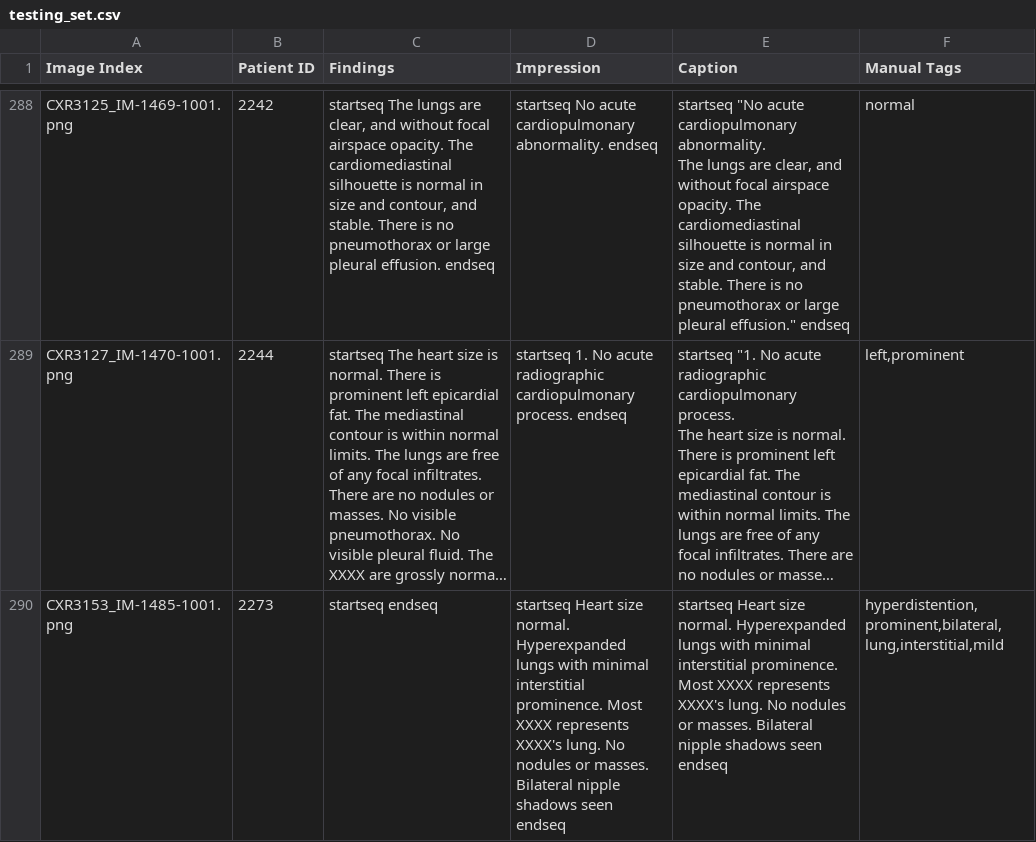
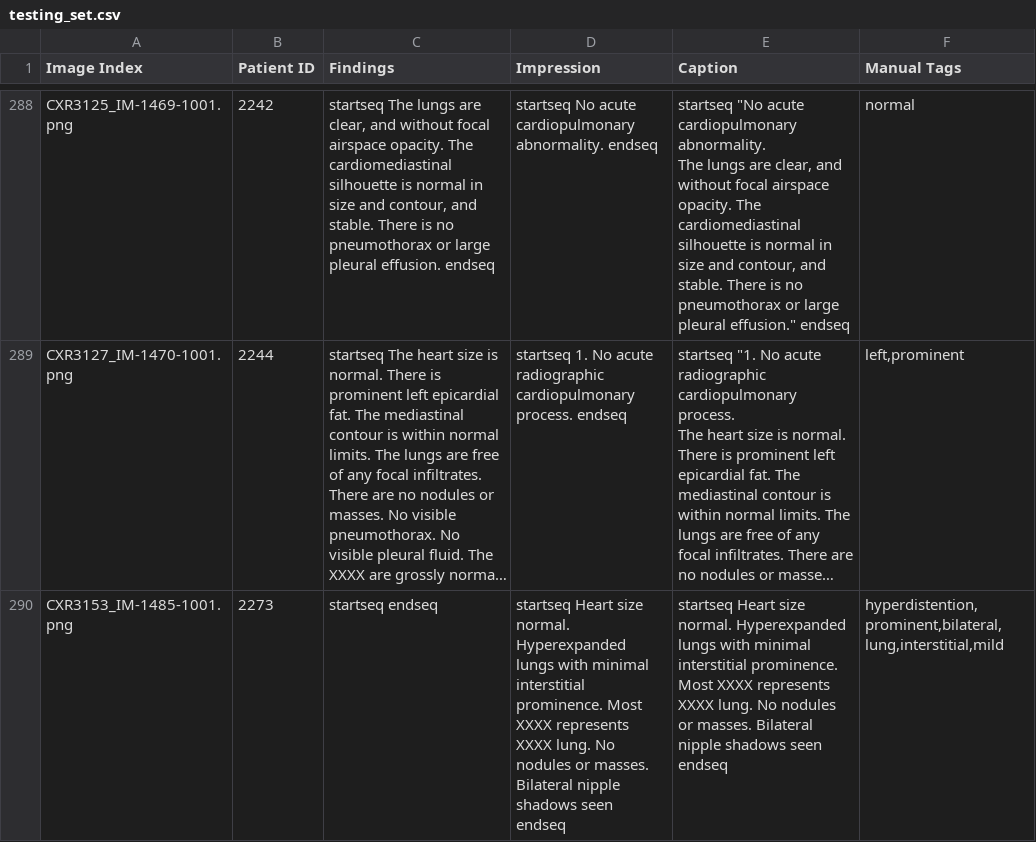
Before and after one commit to omar-mohamed/X-Ray-Report-Generation, a CSV file: IU-XRay/testing_set.csv, drawn as a sheet; only a part is shown, gaps mark what is left out; long unchanged cells end in …; the diff covers the shown part only; the diff names each change by its address in the sheet, - before the commit and + after, or states it on an @@ line.

```diff
--- a/IU-XRay/testing_set.csv
+++ b/IU-XRay/testing_set.csv
-D290 (Impression): …XXXX represents XXXX's lung. No…
+D290 (Impression): …XXXX represents XXXX lung. No…
-E290 (Caption): …XXXX represents XXXX's lung. No…
+E290 (Caption): …XXXX represents XXXX lung. No…
```
Also changed, not shown: 10 edited cells elsewhere in this file, 4 other files.
